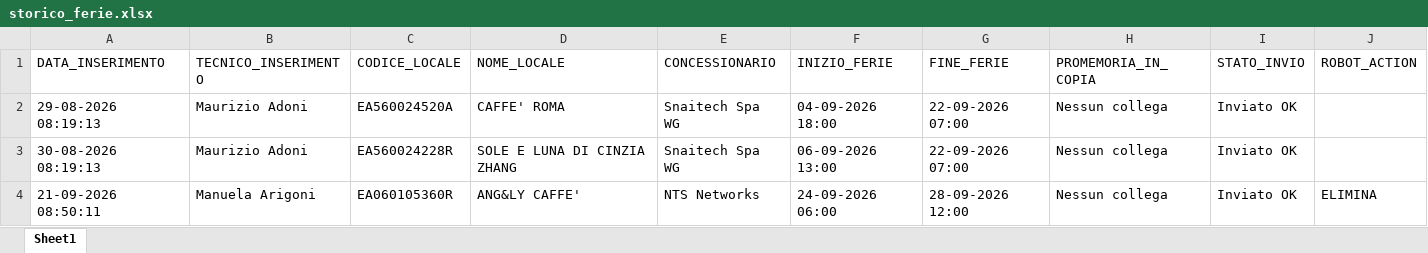
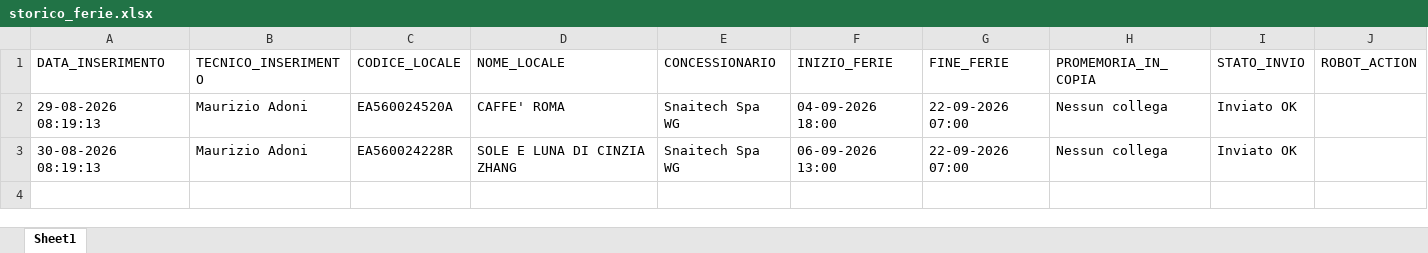
Before and after one commit to wingamingsrl/sistema-ferie, an Excel workbook: storico_ferie.xlsx, sheet Sheet1, drawn as a sheet; values as stored, in another font and other column widths than the file's, no borders; the diff names each change by its address in the sheet, - before the commit and + after, or states it on an @@ line.

```diff
--- a/storico_ferie.xlsx (sheet Sheet1)
+++ b/storico_ferie.xlsx (sheet Sheet1)
-row 4: 21-09-2026 08:50:11 | Manuela Arigoni | EA060105360R | ANG&LY CAFFE' | NTS Networks | 24-09-2026 06:00 | 28-09-2026 12:00 | Nessun collega | Inviato OK | ELIMINA
```
